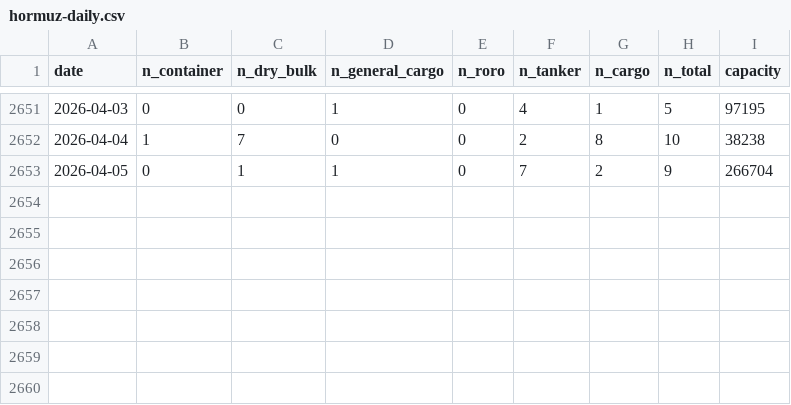
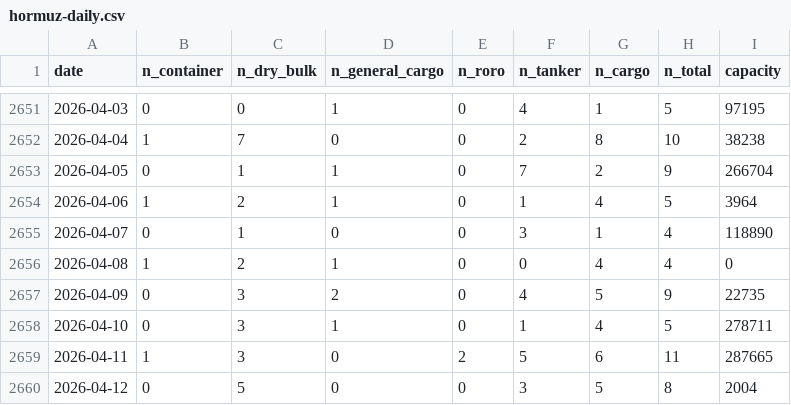
Before and after one commit to cateatcatx/hormuz-monitor, a CSV file: data/hormuz-daily.csv, drawn as a sheet; only a part is shown, gaps mark what is left out; the diff names each change by its address in the sheet, - before the commit and + after, or states it on an @@ line.

```diff
--- a/data/hormuz-daily.csv
+++ b/data/hormuz-daily.csv
+row 2654: 2026-04-06 | 1 | 2 | 1 | 0 | 1 | 4 | 5 | 3964
+row 2655: 2026-04-07 | 0 | 1 | 0 | 0 | 3 | 1 | 4 | 118890
+row 2656: 2026-04-08 | 1 | 2 | 1 | 0 | 0 | 4 | 4 | 0
+row 2657: 2026-04-09 | 0 | 3 | 2 | 0 | 4 | 5 | 9 | 22735
+row 2658: 2026-04-10 | 0 | 3 | 1 | 0 | 1 | 4 | 5 | 278711
+row 2659: 2026-04-11 | 1 | 3 | 0 | 2 | 5 | 6 | 11 | 287665
+row 2660: 2026-04-12 | 0 | 5 | 0 | 0 | 3 | 5 | 8 | 2004
```
